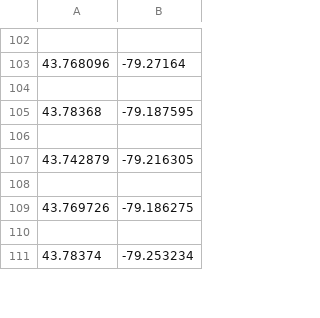
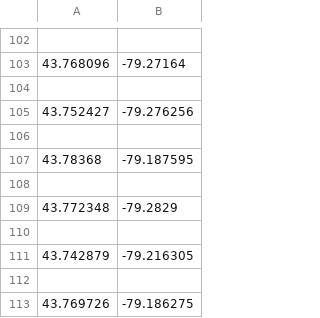
Before and after one commit to strato67/ai-project, a CSV file: coordinates.csv, drawn as a sheet; only a part is shown, gaps mark what is left out; the shorter side is filled out with more unchanged rows; the diff covers the shown part only.

```diff
--- a/coordinates.csv
+++ b/coordinates.csv
@@ -104,3 +104,7 @@
 
+43.752427,-79.276256
+
 43.78368,-79.187595
+
+43.772348,-79.2829
 
```
Also changed, not shown: 84 added rows elsewhere in this file, 2 other files.
